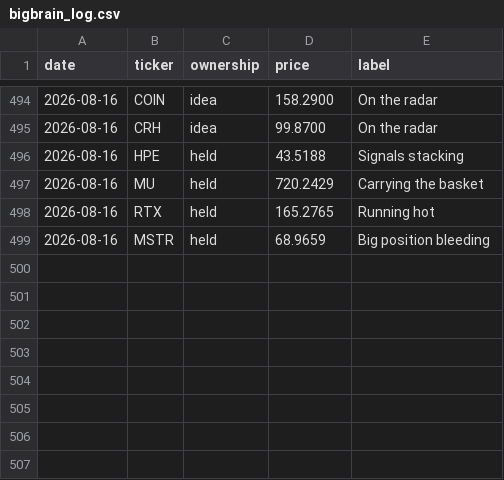
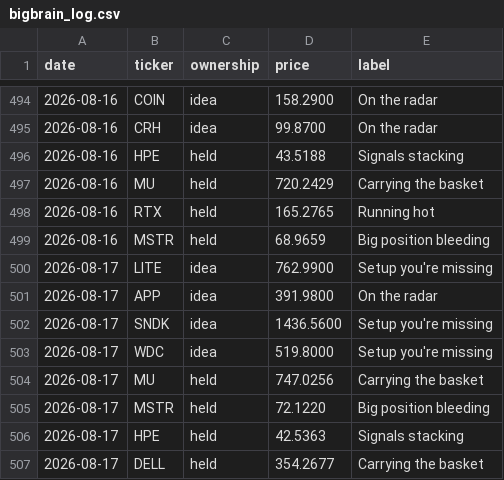
Before and after one commit to newpov/stocks-dashboard, a CSV file: data/bigbrain_log.csv, drawn as a sheet; only a part is shown, gaps mark what is left out; the diff names each change by its address in the sheet, - before the commit and + after, or states it on an @@ line.

```diff
--- a/data/bigbrain_log.csv
+++ b/data/bigbrain_log.csv
+row 500: 2026-08-17 | LITE | idea | 762.9900 | Setup you're missing
+row 501: 2026-08-17 | APP | idea | 391.9800 | On the radar
+row 502: 2026-08-17 | SNDK | idea | 1436.5600 | Setup you're missing
+row 503: 2026-08-17 | WDC | idea | 519.8000 | Setup you're missing
+row 504: 2026-08-17 | MU | held | 747.0256 | Carrying the basket
+row 505: 2026-08-17 | MSTR | held | 72.1220 | Big position bleeding
+row 506: 2026-08-17 | HPE | held | 42.5363 | Signals stacking
+row 507: 2026-08-17 | DELL | held | 354.2677 | Carrying the basket
```
Also changed, not shown: 15 other files.
